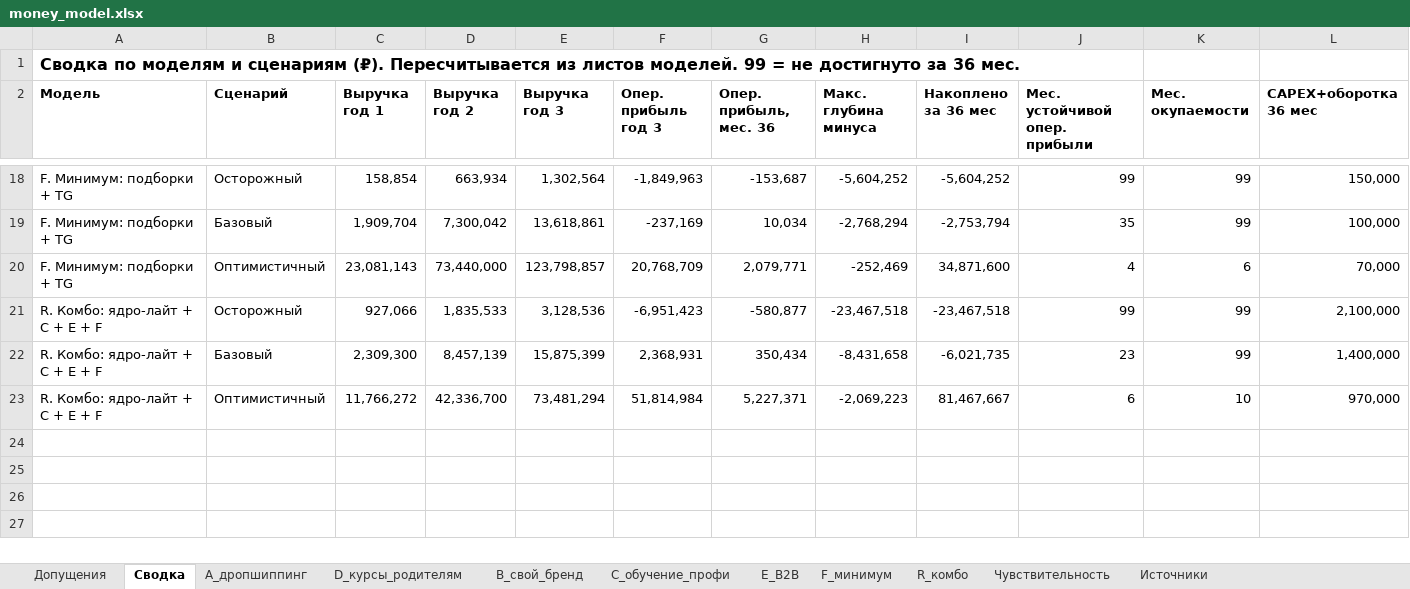
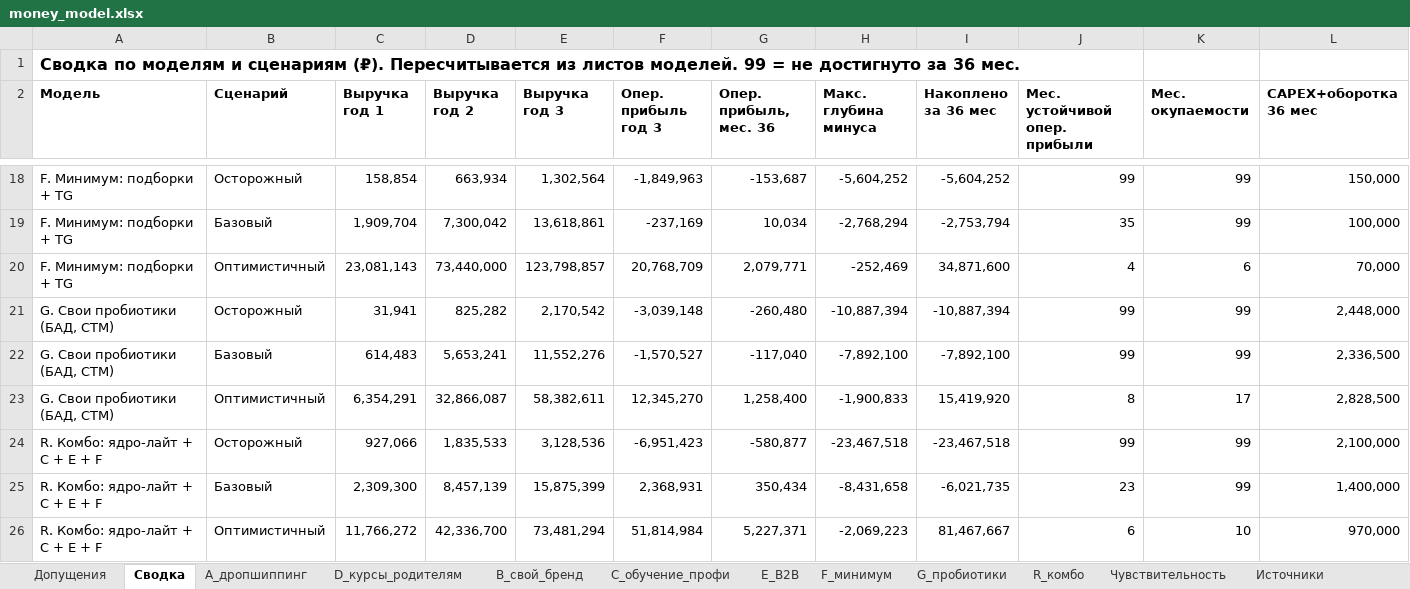
Before and after one commit to ikoptelin-dr/-Product_Lab, an Excel workbook: content-escalator/money_model.xlsx, sheet Сводка, drawn as a sheet; only a part is shown, gaps mark what is left out; values as stored, in another font and other column widths than the file's, no borders; the diff names each change by its address in the sheet, - before the commit and + after, or states it on an @@ line.

```diff
--- a/content-escalator/money_model.xlsx (sheet Сводка)
+++ b/content-escalator/money_model.xlsx (sheet Сводка)
+sheet tab: G_пробиотики
+row 21: G. Свои пробиотики (БАД, СТМ) | Осторожный | 31,941 | 825,282 | 2,170,542 | -3,039,148 | -260,480 | -10,887,394 | -10,887,394 | 99 | 99 | 2,448,000
+row 22: G. Свои пробиотики (БАД, СТМ) | Базовый | 614,483 | 5,653,241 | 11,552,276 | -1,570,527 | -117,040 | -7,892,100 | -7,892,100 | 99 | 99 | 2,336,500
+row 23: G. Свои пробиотики (БАД, СТМ) | Оптимистичный | 6,354,291 | 32,866,087 | 58,382,611 | 12,345,270 | 1,258,400 | -1,900,833 | 15,419,920 | 8 | 17 | 2,828,500
```
Also changed, not shown: sheet Допущения, sheet Чувствительность, sheet Источники, 1 other file.
